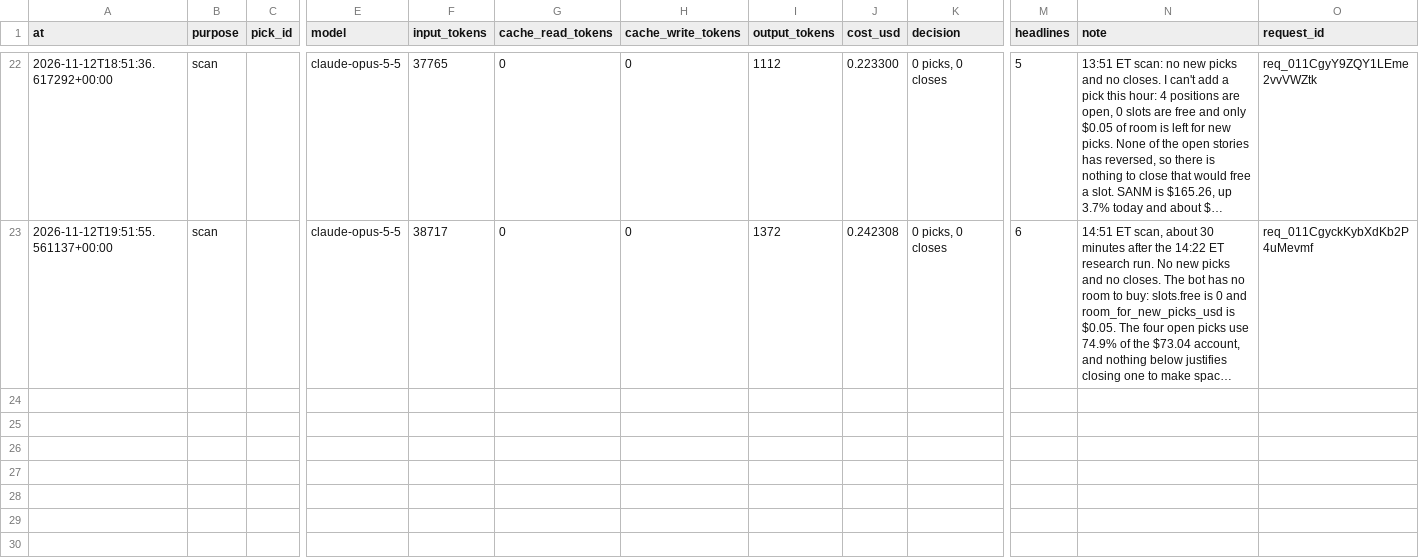
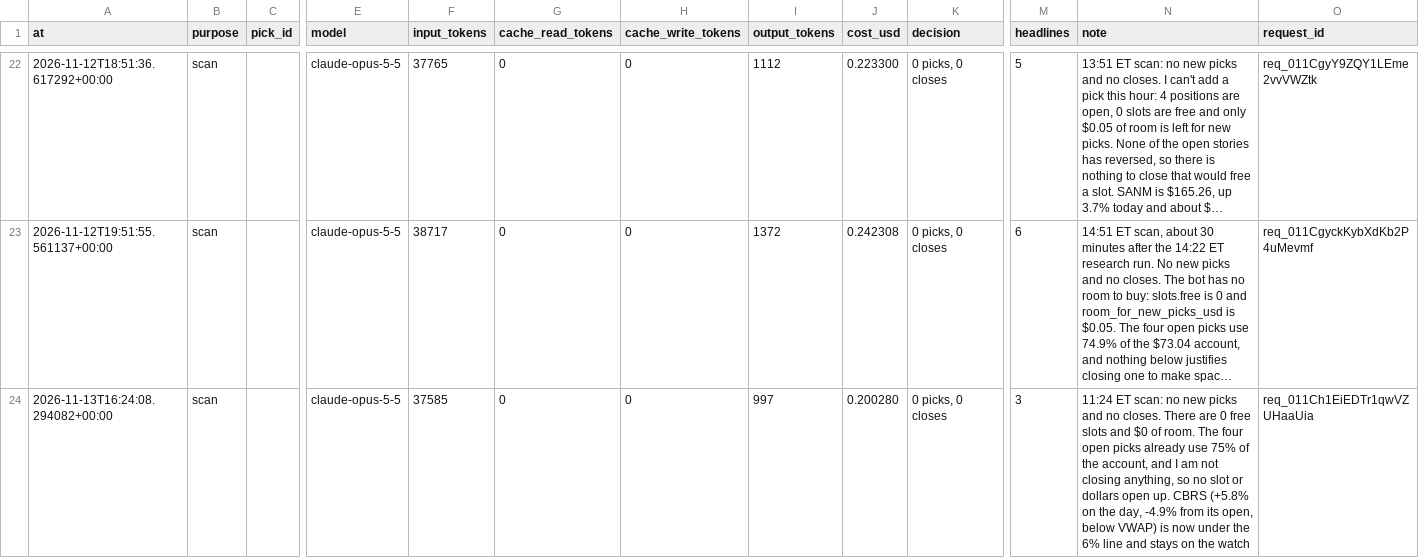
Before and after one commit to samjayf26-prog/investor-bot, a CSV file: ledger/claude_calls.csv, drawn as a sheet; only a part is shown, gaps mark what is left out; long unchanged cells end in …; rows hold the shown columns only; the diff names each change by its address in the sheet, - before the commit and + after, or states it on an @@ line.

Commit message:
scan 2026-11-13T16:24Z

```diff
--- a/ledger/claude_calls.csv
+++ b/ledger/claude_calls.csv
+row 24: 2026-11-13T16:24:08.294082+00:00 | scan |  | claude-opus-5-5 | 37585 | 0 | 0 | 997 | 0.200280 | 0 picks, 0 closes | 3 | 11:24 ET scan: no new picks and no closes. There are 0 free slots and $0 of room. The four open picks already use 75% of the account, and I am not closing anything, so no slot or dollars open up. CBRS (+5.8% on the day, -4.9% from its open, below VWAP) is now under the 6% line and stays on the watch | req_011Ch1EiEDTr1qwVZUHaaUia
```
Also changed, not shown: 1 other file.
